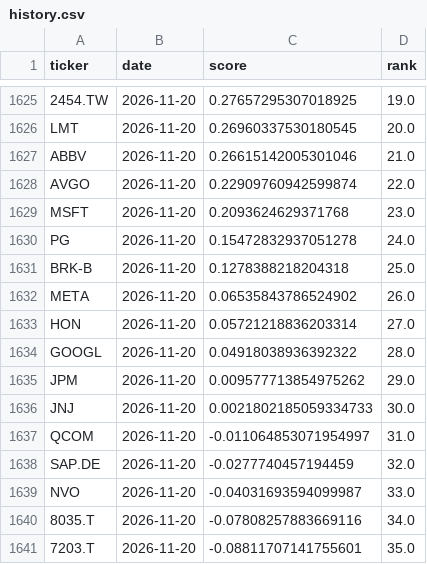
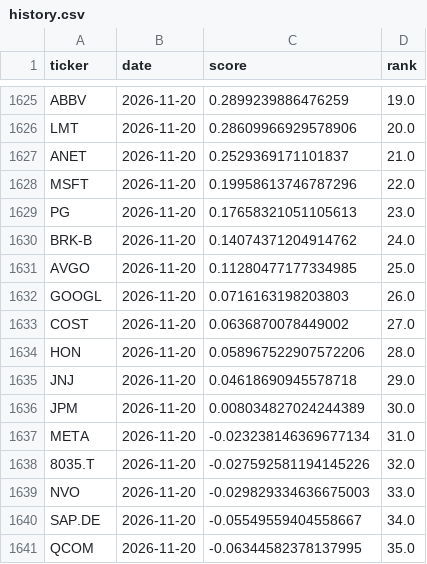
Before and after one commit to bqord/stock-radar-2, a CSV file: data/history.csv, drawn as a sheet; only a part is shown, gaps mark what is left out; the diff covers the shown part only; the diff names each change by its address in the sheet, - before the commit and + after, or states it on an @@ line.

```diff
--- a/data/history.csv
+++ b/data/history.csv
-A1625 (ticker): 2454.TW
+A1625 (ticker): ABBV
-C1625 (score): 0.27657295307018925
+C1625 (score): 0.2899239886476259
-C1626 (score): 0.26960337530180545
+C1626 (score): 0.28609966929578906
-A1627 (ticker): ABBV
+A1627 (ticker): ANET
-C1627 (score): 0.26615142005301046
+C1627 (score): 0.2529369171101837
-A1628 (ticker): AVGO
+A1628 (ticker): MSFT
-C1628 (score): 0.22909760942599874
+C1628 (score): 0.19958613746787296
-A1629 (ticker): MSFT
+A1629 (ticker): PG
-C1629 (score): 0.2093624629371768
+C1629 (score): 0.17658321051105613
-A1630 (ticker): PG
+A1630 (ticker): BRK-B
-C1630 (score): 0.15472832937051278
+C1630 (score): 0.14074371204914762
-A1631 (ticker): BRK-B
+A1631 (ticker): AVGO
-C1631 (score): 0.1278388218204318
+C1631 (score): 0.11280477177334985
-A1632 (ticker): META
+A1632 (ticker): GOOGL
-C1632 (score): 0.06535843786524902
+C1632 (score): 0.0716163198203803
-A1633 (ticker): HON
+A1633 (ticker): COST
-C1633 (score): 0.05721218836203314
+C1633 (score): 0.0636870078449002
-A1634 (ticker): GOOGL
+A1634 (ticker): HON
-C1634 (score): 0.04918038936392322
+C1634 (score): 0.058967522907572206
-A1635 (ticker): JPM
+A1635 (ticker): JNJ
-C1635 (score): 0.009577713854975262
+C1635 (score): 0.04618690945578718
-A1636 (ticker): JNJ
+A1636 (ticker): JPM
-C1636 (score): 0.0021802185059334733
+C1636 (score): 0.008034827024244389
-A1637 (ticker): QCOM
+A1637 (ticker): META
-C1637 (score): -0.011064853071954997
+C1637 (score): -0.023238146369677134
-A1638 (ticker): SAP.DE
+A1638 (ticker): 8035.T
-C1638 (score): -0.0277740457194459
+C1638 (score): -0.027592581194145226
-C1639 (score): -0.04031693594099987
+C1639 (score): -0.029829334636675003
-A1640 (ticker): 8035.T
+A1640 (ticker): SAP.DE
-C1640 (score): -0.07808257883669116
+C1640 (score): -0.05549559404558667
-A1641 (ticker): 7203.T
+A1641 (ticker): QCOM
-C1641 (score): -0.08811707141755601
+C1641 (score): -0.06344582378137995
```
Also changed, not shown: 1 added row and 87 edited cells elsewhere in this file, data/latest.csv, 2 other files.
